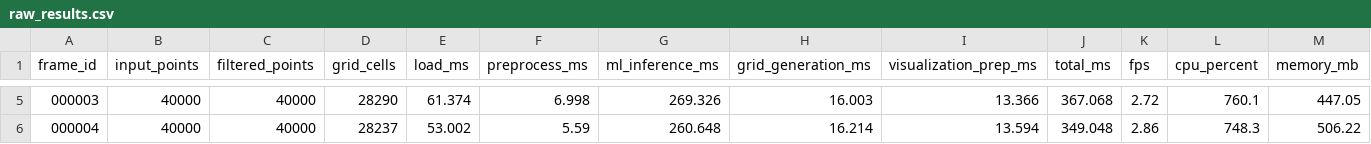
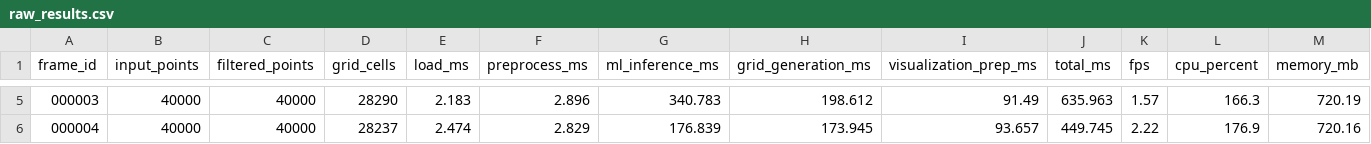
Before and after one commit to AmitKumarTripathi123/foveated-lidar-mapping, a CSV file: results/spvcnn_benchmark/raw_results.csv, drawn as a sheet; only a part is shown, gaps mark what is left out; the diff covers the shown part only.

```diff
--- a/results/spvcnn_benchmark/raw_results.csv
+++ b/results/spvcnn_benchmark/raw_results.csv
@@ -5,2 +5,2 @@ frame_id,input_points,filtered_points,grid_cells,load_ms,preprocess_ms,ml_infere
-000003,40000,40000,28290,61.374,6.998,269.326,16.003,13.366,367.068,2.72,760.1,447.05
-000004,40000,40000,28237,53.002,5.59,260.648,16.214,13.594,349.048,2.86,748.3,506.22
+000003,40000,40000,28290,2.183,2.896,340.783,198.612,91.49,635.963,1.57,166.3,720.19
+000004,40000,40000,28237,2.474,2.829,176.839,173.945,93.657,449.745,2.22,176.9,720.16
```
Also changed, not shown: 27 edited cells elsewhere in this file, 13 other files.
